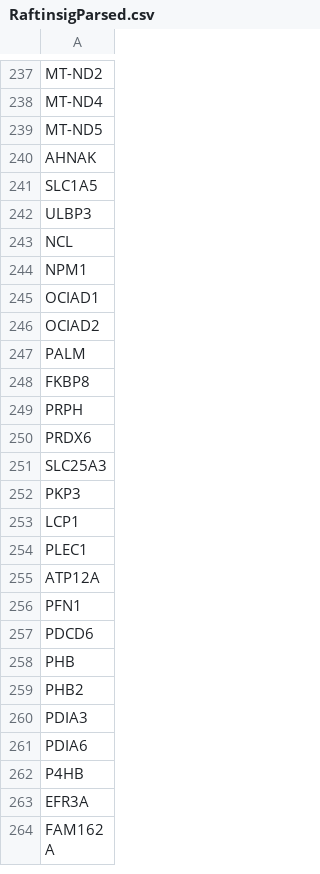
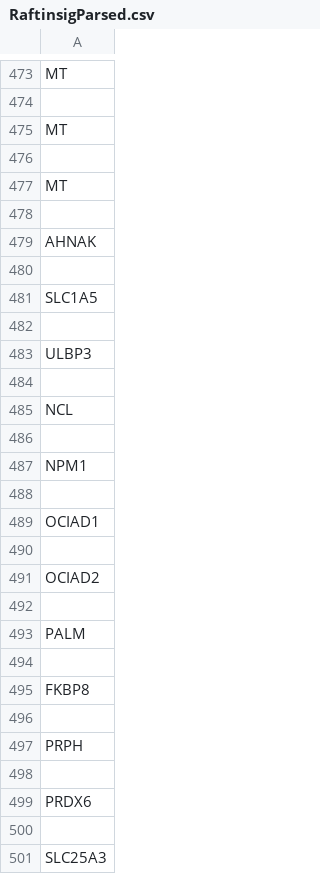
Before and after one commit to HarleyRobinson/Honours2, a CSV file: Data/Lipid raft/RaftinsigParsed.csv, drawn as a sheet; only a part is shown, gaps mark what is left out; the shorter side is filled out with more unchanged rows; addresses are those after the commit; the diff covers the shown part only; the diff names each change by its address in the sheet, - before the commit and + after, or states it on an @@ line.

```diff
--- a/Data/Lipid raft/RaftinsigParsed.csv
+++ b/Data/Lipid raft/RaftinsigParsed.csv
-A473: MT-ND2
+A473: MT
+row 474: (empty)
-A475: MT-ND4
+A475: MT
+row 476: (empty)
-A477: MT-ND5
+A477: MT
+row 478: (empty)
+row 480: (empty)
+row 482: (empty)
+row 484: (empty)
+row 486: (empty)
+row 488: (empty)
+row 490: (empty)
+row 492: (empty)
+row 494: (empty)
+row 496: (empty)
+row 498: (empty)
+row 500: (empty)
```
Also changed, not shown: 343 added rows and 1 edited cell elsewhere in this file, 8 other files.
